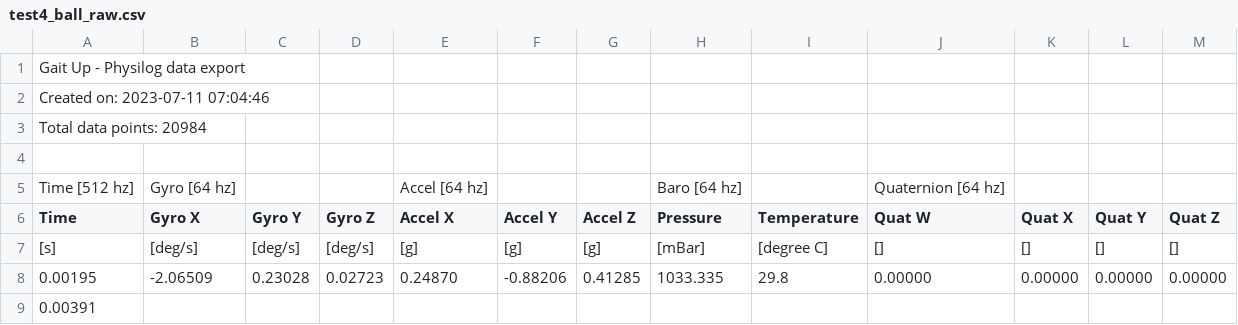
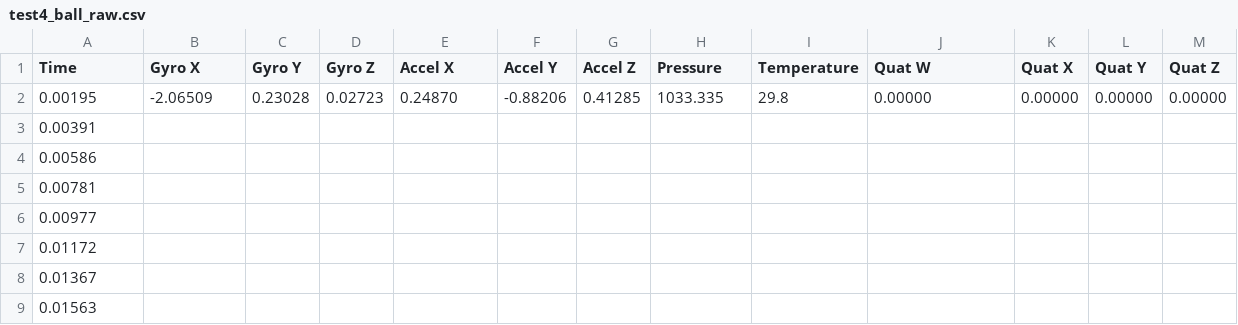
Before and after one commit to littlewoodviolet/internshipt, a CSV file: test4_ball_raw.csv, drawn as a sheet; only a part is shown; the shorter side is filled out with more unchanged rows.

Commit message:
Update test4_ball_raw.csv

```diff
--- a/test4_ball_raw.csv
+++ b/test4_ball_raw.csv
@@ -1,8 +1,2 @@
-Gait Up - Physilog data export
-Created on: 2023-07-11 07:04:46
-Total data points: 20984
-
-Time [512 hz],Gyro [64 hz],,,Accel [64 hz],,,Baro [64 hz],,Quaternion [64 hz],,,
 Time,Gyro X,Gyro Y,Gyro Z,Accel X,Accel Y,Accel Z,Pressure,Temperature,Quat W,Quat X,Quat Y,Quat Z
-[s],[deg/s],[deg/s],[deg/s],[g],[g],[g],[mBar],[degree C],[],[],[],[]
 0.00195,-2.06509,0.23028,0.02723,0.24870,-0.88206,0.41285,1033.335,29.8,0.00000,0.00000,0.00000,0.00000
```
